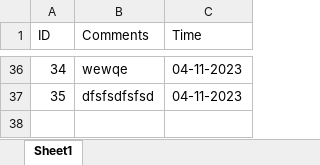
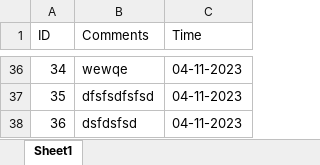
Before and after one commit to WeiKangda/COMP523EdibleCampus, an Excel workbook: comments/comments.xlsx, sheet Sheet1, drawn as a sheet; only a part is shown, gaps mark what is left out; values as stored, in another font and other column widths than the file's, no borders; the diff names each change by its address in the sheet, - before the commit and + after, or states it on an @@ line.

```diff
--- a/comments/comments.xlsx (sheet Sheet1)
+++ b/comments/comments.xlsx (sheet Sheet1)
+row 38: 36 | dsfdsfsd | 04-11-2023
```
Also changed, not shown: 1 other file.
